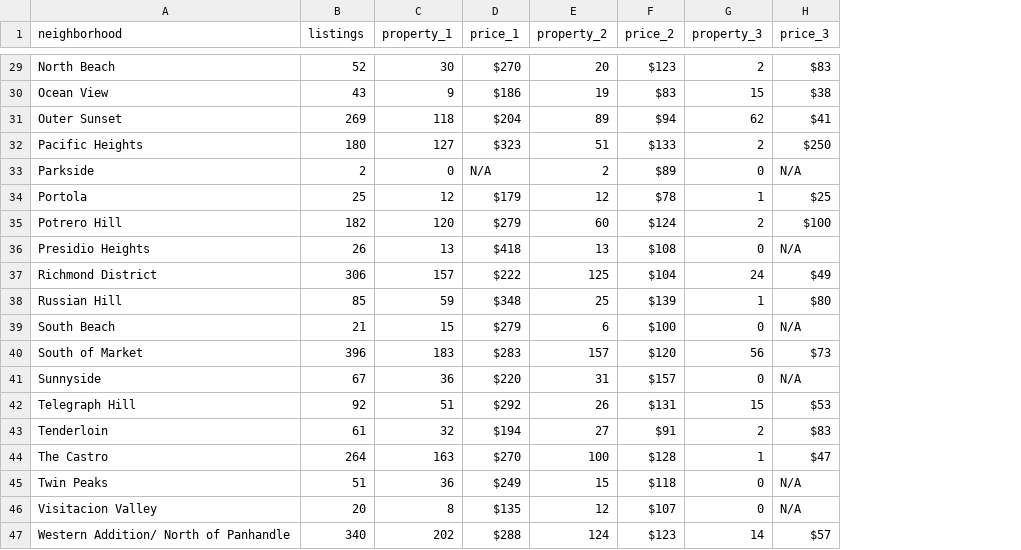
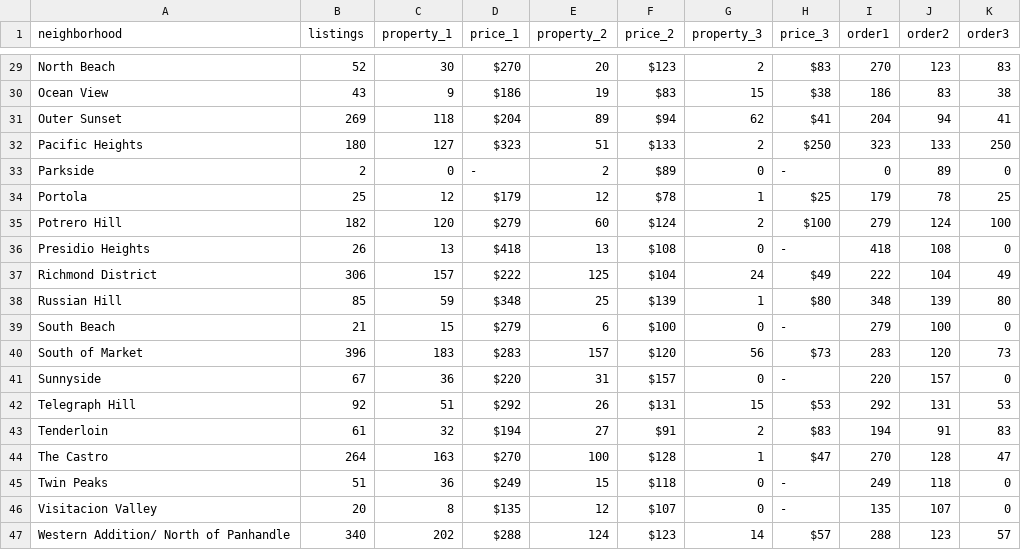
Before and after one commit to sfchronicle/airbnb2016, a CSV file: data/database_data.csv, drawn as a sheet; only a part is shown, gaps mark what is left out; the diff covers the shown part only; the diff names each change by its address in the sheet, - before the commit and + after, or states it on an @@ line.

```diff
--- a/data/database_data.csv
+++ b/data/database_data.csv
+column I (order1), rows 29-47: 270 | 186 | 204 | 323 | 0 | 179 | 279 | 418 | 222 | 348 | 279 | 283 | 220 | 292 | 194 | 270 | 249 | 135 | 288
+column J (order2), rows 29-47: 123 | 83 | 94 | 133 | 89 | 78 | 124 | 108 | 104 | 139 | 100 | 120 | 157 | 131 | 91 | 128 | 118 | 107 | 123
+column K (order3), rows 29-47: 83 | 38 | 41 | 250 | 0 | 25 | 100 | 0 | 49 | 80 | 0 | 73 | 0 | 53 | 83 | 47 | 0 | 0 | 57
-D33 (price_1): N/A
+D33 (price_1): -
-H33 (price_3): N/A
+H33 (price_3): -
-H36 (price_3): N/A
+H36 (price_3): -
-H39 (price_3): N/A
+H39 (price_3): -
-H41 (price_3): N/A
+H41 (price_3): -
-H45:H46 (price_3): N/A
+H45:H46 (price_3): -
```
Also changed, not shown: 11 edited cells elsewhere in this file, 3 other files.
